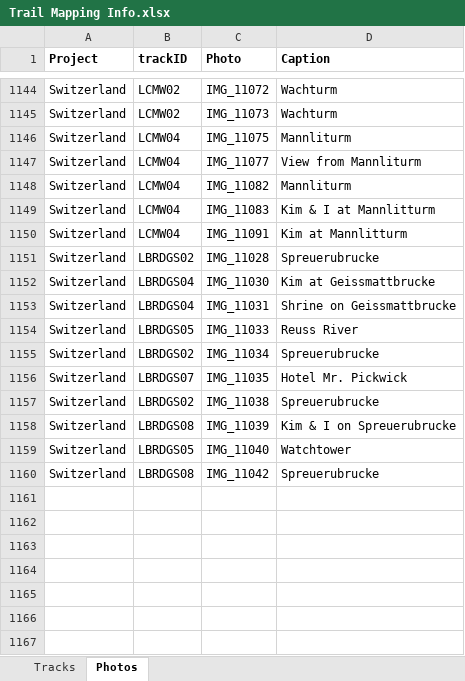
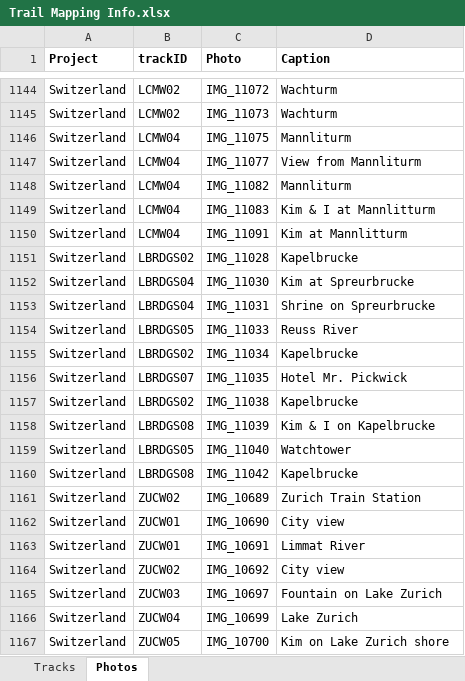
Before and after one commit to droglenc/MAPPING, an Excel workbook: Data/Trail Mapping Info.xlsx, sheet Photos, drawn as a sheet; only a part is shown, gaps mark what is left out; values as stored, in another font and other column widths than the file's, no borders; the diff names each change by its address in the sheet, - before the commit and + after, or states it on an @@ line.

Commit message:
Adding Zurich city walk

```diff
--- a/Data/Trail Mapping Info.xlsx (sheet Photos)
+++ b/Data/Trail Mapping Info.xlsx (sheet Photos)
-D1151 (Caption): Spreuerubrucke
+D1151 (Caption): Kapelbrucke
-D1152 (Caption): Kim at Geissmattbrucke
+D1152 (Caption): Kim at Spreurbrucke
-D1153 (Caption): Shrine on Geissmattbrucke
+D1153 (Caption): Shrine on Spreurbrucke
-D1155 (Caption): Spreuerubrucke
+D1155 (Caption): Kapelbrucke
-D1157 (Caption): Spreuerubrucke
+D1157 (Caption): Kapelbrucke
-D1158 (Caption): Kim & I on Spreuerubrucke
+D1158 (Caption): Kim & I on Kapelbrucke
-D1160 (Caption): Spreuerubrucke
+D1160 (Caption): Kapelbrucke
+row 1161: Switzerland | ZUCW02 | IMG_10689 | Zurich Train Station
+row 1162: Switzerland | ZUCW01 | IMG_10690 | City view
+row 1163: Switzerland | ZUCW01 | IMG_10691 | Limmat River
+row 1164: Switzerland | ZUCW02 | IMG_10692 | City view
+row 1165: Switzerland | ZUCW03 | IMG_10697 | Fountain on Lake Zurich
+row 1166: Switzerland | ZUCW04 | IMG_10699 | Lake Zurich
+row 1167: Switzerland | ZUCW05 | IMG_10700 | Kim on Lake Zurich shore
```
Also changed, not shown: sheet Tracks, 22 other files.
